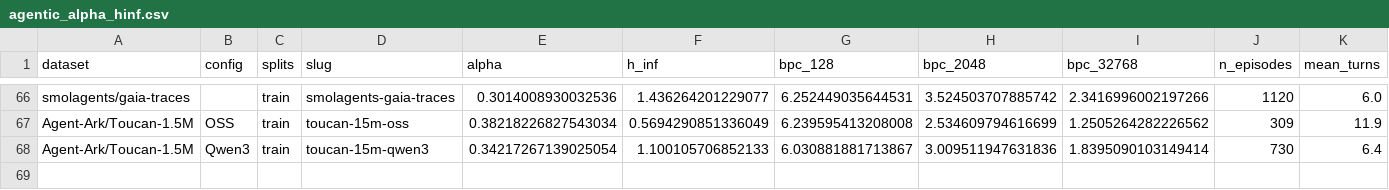
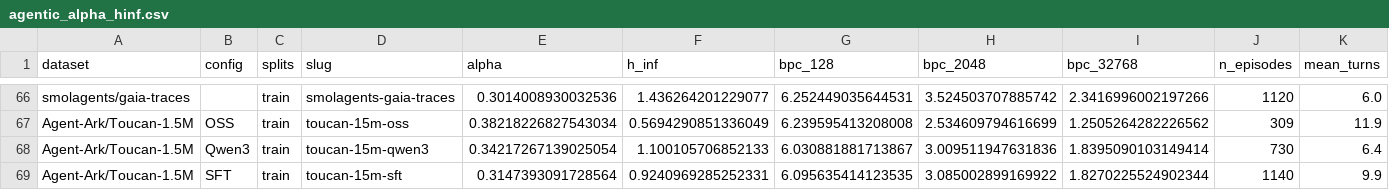
Before and after one commit to ShirleyHuang11/long-agentic-data, a CSV file: data/agentic_alpha_hinf.csv, drawn as a sheet; only a part is shown, gaps mark what is left out; rows hold the shown columns only; the diff names each change by its address in the sheet, - before the commit and + after, or states it on an @@ line.

```diff
--- a/data/agentic_alpha_hinf.csv
+++ b/data/agentic_alpha_hinf.csv
+row 69: Agent-Ark/Toucan-1.5M | SFT | train | toucan-15m-sft | 0.3147393091728564 | 0.9240969285252331 | 6.095635414123535 | 3.085002899169922 | 1.8270225524902344 | 1140 | 9.9
```
Also changed, not shown: 3 other files.
